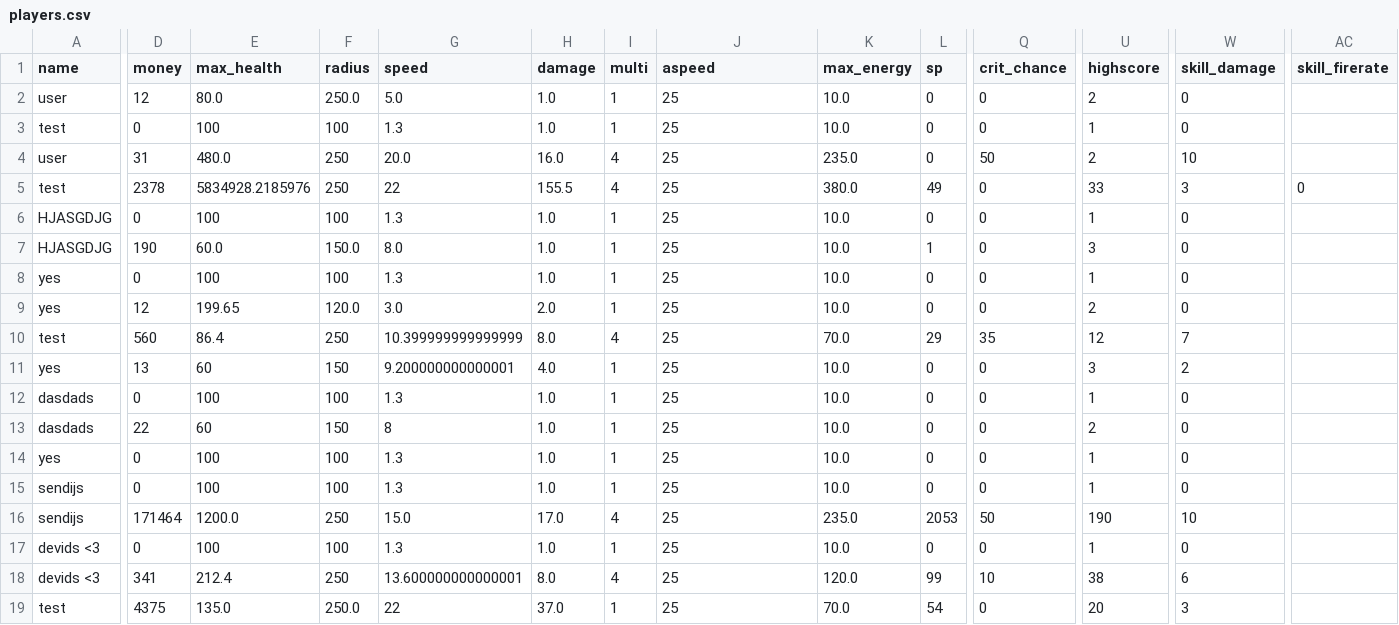
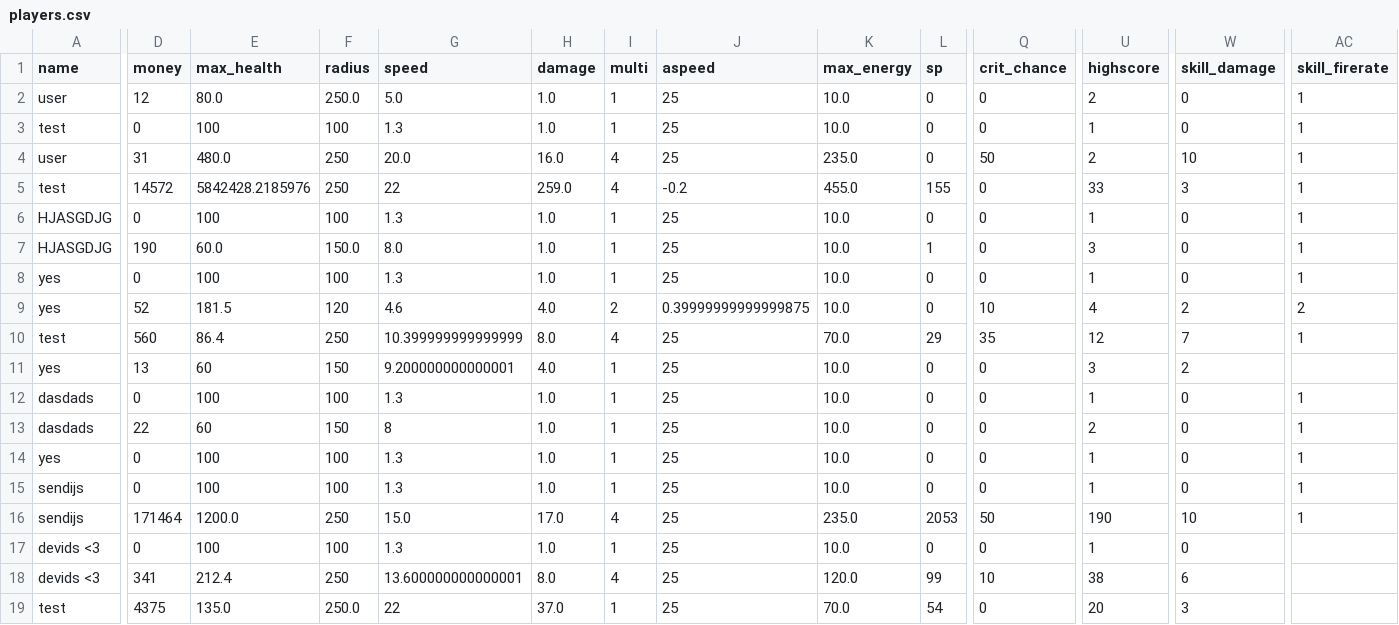
Before and after one commit to 24DP4KDzer/Incremental-Pulse-, a CSV file: data/players.csv, drawn as a sheet; only a part is shown, gaps mark what is left out; the diff covers the shown part only; the diff names each change by its address in the sheet, - before the commit and + after, or states it on an @@ line.

```diff
--- a/data/players.csv
+++ b/data/players.csv
-AC2:AC4 (skill_firerate): (empty)
+AC2:AC4 (skill_firerate): 1
-D5 (money): 2378
+D5 (money): 14572
-E5 (max_health): 5834928.2185976
+E5 (max_health): 5842428.2185976
-H5 (damage): 155.5
+H5 (damage): 259.0
-J5 (aspeed): 25
+J5 (aspeed): -0.2
-K5 (max_energy): 380.0
+K5 (max_energy): 455.0
-L5 (sp): 49
+L5 (sp): 155
-AC5 (skill_firerate): 0
+AC5 (skill_firerate): 1
-AC6:AC8 (skill_firerate): (empty)
+AC6:AC8 (skill_firerate): 1
-D9 (money): 12
+D9 (money): 52
-E9 (max_health): 199.65
+E9 (max_health): 181.5
-F9 (radius): 120.0
+F9 (radius): 120
-G9 (speed): 3.0
+G9 (speed): 4.6
-H9 (damage): 2.0
+H9 (damage): 4.0
-I9 (multi): 1
+I9 (multi): 2
-J9 (aspeed): 25
+J9 (aspeed): 0.39999999999999875
-Q9 (crit_chance): 0
+Q9 (crit_chance): 10
-U9 (highscore): 2
+U9 (highscore): 4
-W9 (skill_damage): 0
+W9 (skill_damage): 2
-AC9 (skill_firerate): (empty)
+AC9 (skill_firerate): 2
-AC10 (skill_firerate): (empty)
+AC10 (skill_firerate): 1
-AC12:AC16 (skill_firerate): (empty)
+AC12:AC16 (skill_firerate): 1
```
Also changed, not shown: 2 added rows and 15 edited cells elsewhere in this file, 7 other files.
